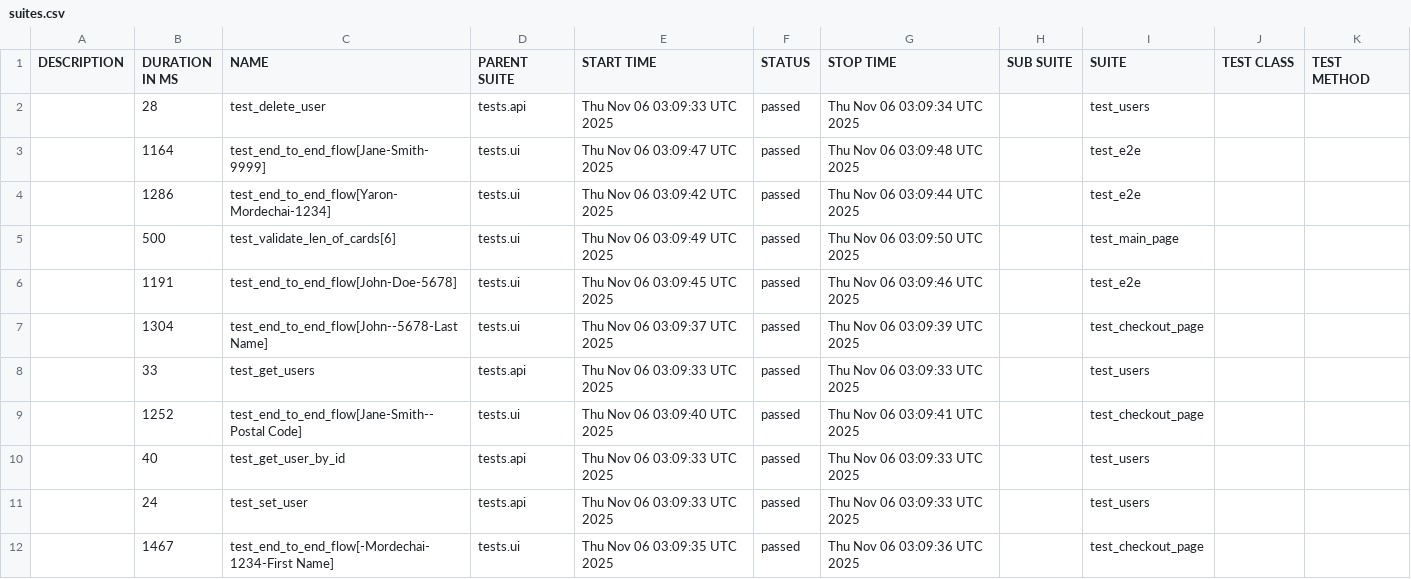
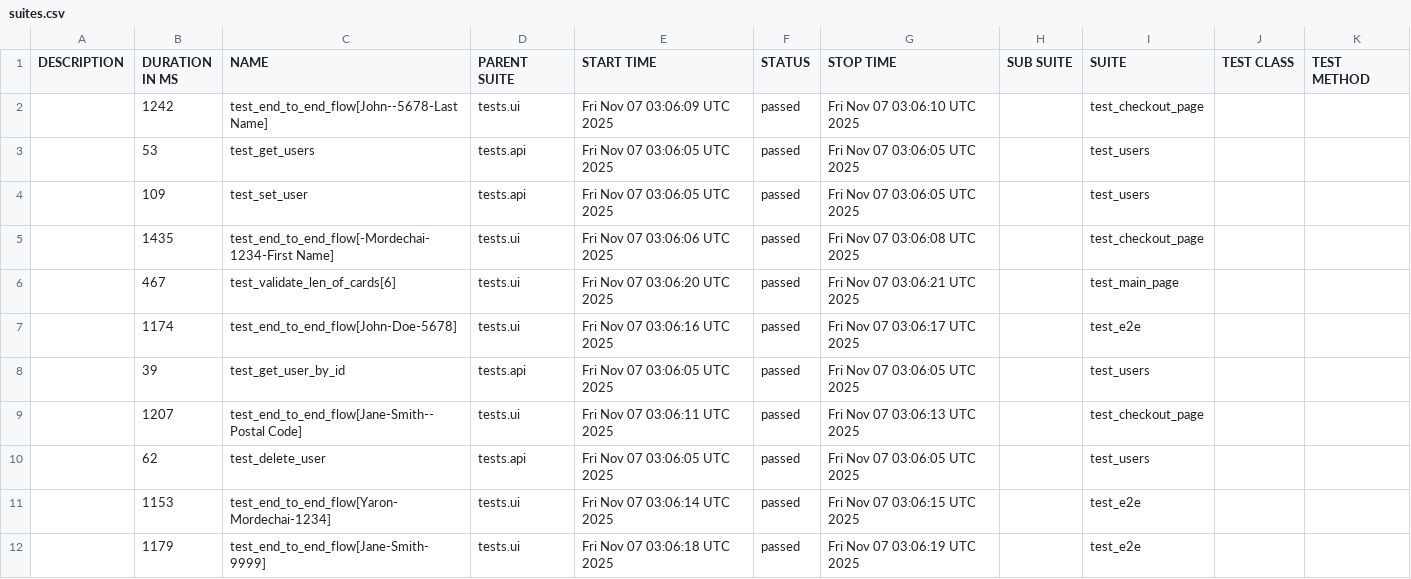
Before and after one commit to Yaronmd/Automation, a CSV file: data/suites.csv, drawn as a sheet.

```diff
--- a/data/suites.csv
+++ b/data/suites.csv
@@ -1,12 +1,12 @@
 "DESCRIPTION","DURATION IN MS","NAME","PARENT SUITE","START TIME","STATUS","STOP TIME","SUB SUITE","SUITE","TEST CLASS","TEST METHOD"
-"","28","test_delete_user","tests.api","Thu Nov 06 03:09:33 UTC 2025","passed","Thu Nov 06 03:09:34 UTC 2025","","test_users","",""
-"","1164","test_end_to_end_flow[Jane-Smith-9999]","tests.ui","Thu Nov 06 03:09:47 UTC 2025","passed","Thu Nov 06 03:09:48 UTC 2025","","test_e2e","",""
-"","1286","test_end_to_end_flow[Yaron-Mordechai-1234]","tests.ui","Thu Nov 06 03:09:42 UTC 2025","passed","Thu Nov 06 03:09:44 UTC 2025","","test_e2e","",""
-"","500","test_validate_len_of_cards[6]","tests.ui","Thu Nov 06 03:09:49 UTC 2025","passed","Thu Nov 06 03:09:50 UTC 2025","","test_main_page","",""
-"","1191","test_end_to_end_flow[John-Doe-5678]","tests.ui","Thu Nov 06 03:09:45 UTC 2025","passed","Thu Nov 06 03:09:46 UTC 2025","","test_e2e","",""
-"","1304","test_end_to_end_flow[John--5678-Last Name]","tests.ui","Thu Nov 06 03:09:37 UTC 2025","passed","Thu Nov 06 03:09:39 UTC 2025","","test_checkout_page","",""
-"","33","test_get_users","tests.api","Thu Nov 06 03:09:33 UTC 2025","passed","Thu Nov 06 03:09:33 UTC 2025","","test_users","",""
-"","1252","test_end_to_end_flow[Jane-Smith--Postal Code]","tests.ui","Thu Nov 06 03:09:40 UTC 2025","passed","Thu Nov 06 03:09:41 UTC 2025","","test_checkout_page","",""
-"","40","test_get_user_by_id","tests.api","Thu Nov 06 03:09:33 UTC 2025","passed","Thu Nov 06 03:09:33 UTC 2025","","test_users","",""
-"","24","test_set_user","tests.api","Thu Nov 06 03:09:33 UTC 2025","passed","Thu Nov 06 03:09:33 UTC 2025","","test_users","",""
-"","1467","test_end_to_end_flow[-Mordechai-1234-First Name]","tests.ui","Thu Nov 06 03:09:35 UTC 2025","passed","Thu Nov 06 03:09:36 UTC 2025","","test_checkout_page","",""
+"","1242","test_end_to_end_flow[John--5678-Last Name]","tests.ui","Fri Nov 07 03:06:09 UTC 2025","passed","Fri Nov 07 03:06:10 UTC 2025","","test_checkout_page","",""
+"","53","test_get_users","tests.api","Fri Nov 07 03:06:05 UTC 2025","passed","Fri Nov 07 03:06:05 UTC 2025","","test_users","",""
+"","109","test_set_user","tests.api","Fri Nov 07 03:06:05 UTC 2025","passed","Fri Nov 07 03:06:05 UTC 2025","","test_users","",""
+"","1435","test_end_to_end_flow[-Mordechai-1234-First Name]","tests.ui","Fri Nov 07 03:06:06 UTC 2025","passed","Fri Nov 07 03:06:08 UTC 2025","","test_checkout_page","",""
+"","467","test_validate_len_of_cards[6]","tests.ui","Fri Nov 07 03:06:20 UTC 2025","passed","Fri Nov 07 03:06:21 UTC 2025","","test_main_page","",""
+"","1174","test_end_to_end_flow[John-Doe-5678]","tests.ui","Fri Nov 07 03:06:16 UTC 2025","passed","Fri Nov 07 03:06:17 UTC 2025","","test_e2e","",""
+"","39","test_get_user_by_id","tests.api","Fri Nov 07 03:06:05 UTC 2025","passed","Fri Nov 07 03:06:05 UTC 2025","","test_users","",""
+"","1207","test_end_to_end_flow[Jane-Smith--Postal Code]","tests.ui","Fri Nov 07 03:06:11 UTC 2025","passed","Fri Nov 07 03:06:13 UTC 2025","","test_checkout_page","",""
+"","62","test_delete_user","tests.api","Fri Nov 07 03:06:05 UTC 2025","passed","Fri Nov 07 03:06:05 UTC 2025","","test_users","",""
+"","1153","test_end_to_end_flow[Yaron-Mordechai-1234]","tests.ui","Fri Nov 07 03:06:14 UTC 2025","passed","Fri Nov 07 03:06:15 UTC 2025","","test_e2e","",""
+"","1179","test_end_to_end_flow[Jane-Smith-9999]","tests.ui","Fri Nov 07 03:06:18 UTC 2025","passed","Fri Nov 07 03:06:19 UTC 2025","","test_e2e","",""
```
Also changed, not shown: data/behaviors.csv, 47 other files.
